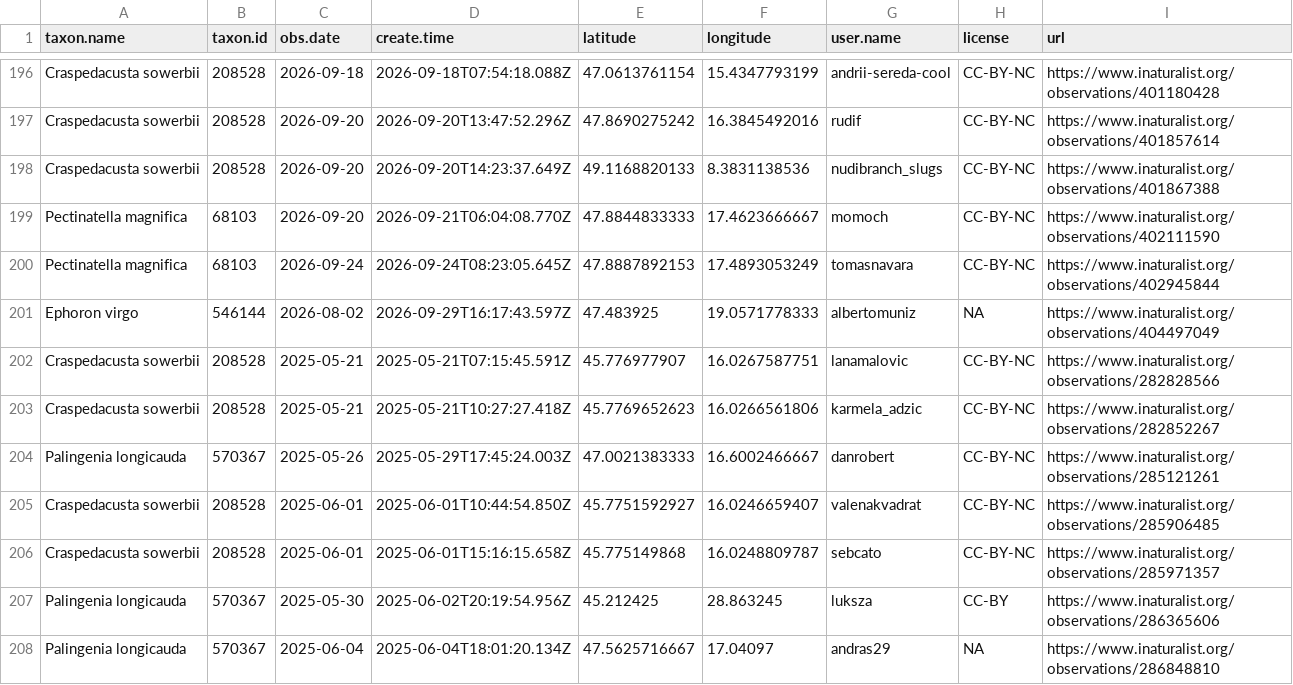
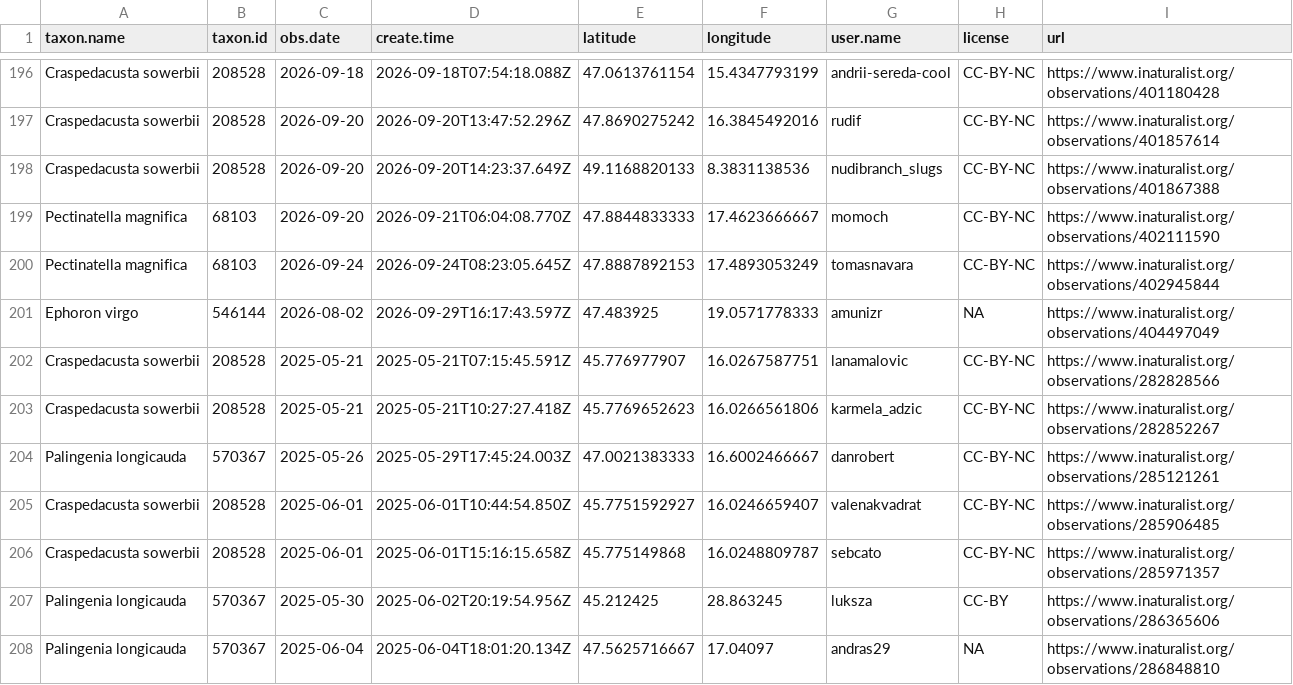
Before and after one commit to adam-egri/dome, a CSV file: inaturalist-dome.csv, drawn as a sheet; only a part is shown, gaps mark what is left out.

Commit message:
scheduled commit

```diff
--- a/inaturalist-dome.csv
+++ b/inaturalist-dome.csv
@@ -200,3 +200,3 @@ Pectinatella magnifica,68103,2026-09-20,2026-09-21T06:04:08.770Z,47.8844833333,1
 Pectinatella magnifica,68103,2026-09-24,2026-09-24T08:23:05.645Z,47.8887892153,17.4893053249,tomasnavara,CC-BY-NC,https://www.inaturalist.org/observations/402945844
-Ephoron virgo,546144,2026-08-02,2026-09-29T16:17:43.597Z,47.483925,19.0571778333,albertomuniz,NA,https://www.inaturalist.org/observations/404497049
+Ephoron virgo,546144,2026-08-02,2026-09-29T16:17:43.597Z,47.483925,19.0571778333,amunizr,NA,https://www.inaturalist.org/observations/404497049
 Craspedacusta sowerbii,208528,2025-05-21,2025-05-21T07:15:45.591Z,45.776977907,16.0267587751,lanamalovic,CC-BY-NC,https://www.inaturalist.org/observations/282828566
```
